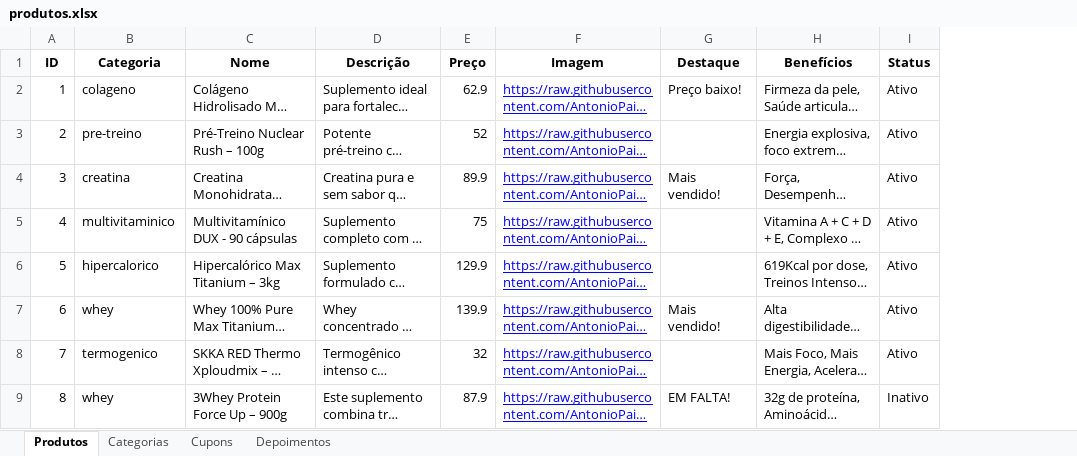
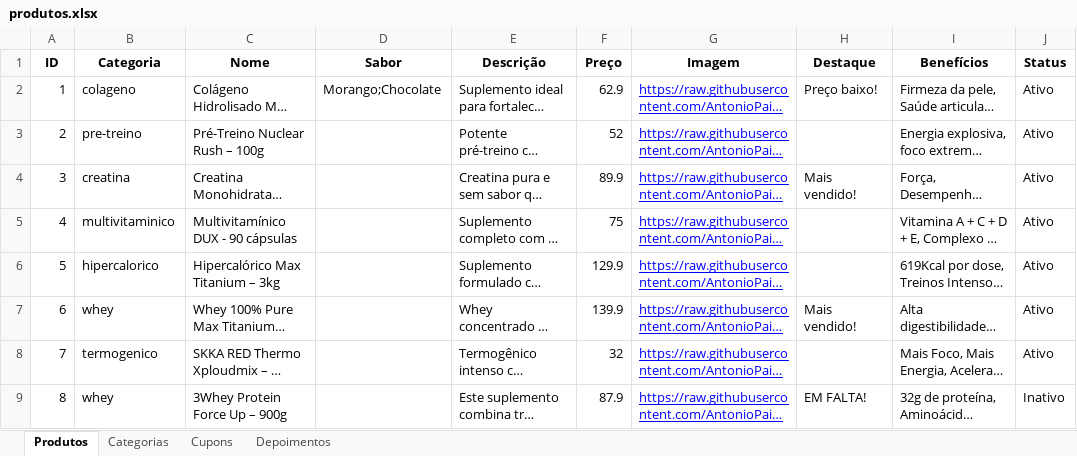
Before and after one commit to AntonioPaixaoo/titan, an Excel workbook: produtos.xlsx, sheet Produtos, drawn as a sheet; only a part is shown; long unchanged cells end in …; values as stored, in another font and other column widths than the file's, no borders; the diff names each change by its address in the sheet, - before the commit and + after, or states it on an @@ line.

Commit message:
Add files via upload

```diff
--- a/produtos.xlsx (sheet Produtos)
+++ b/produtos.xlsx (sheet Produtos)
+column D (Sabor), row 2: Morango;Chocolate
```
